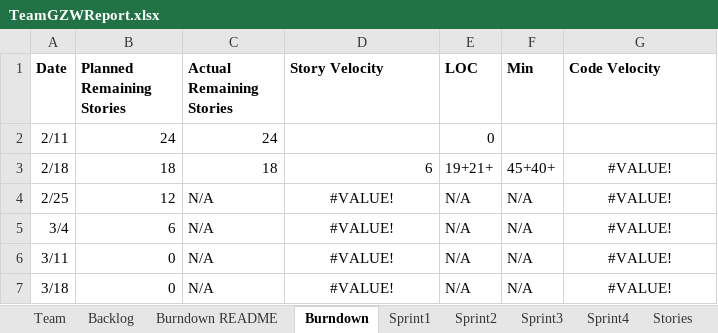
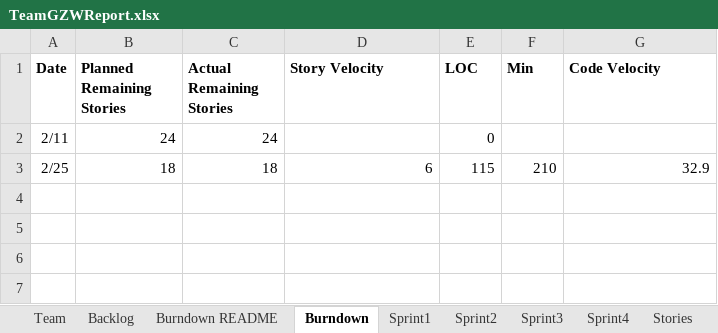
Before and after one commit to Gaojie-Li/SSW555Project, an Excel workbook: TeamGZWReport.xlsx, sheet Burndown, drawn as a sheet; values as stored, in another font and other column widths than the file's, no borders; charts and pictures not drawn; removed rows and columns are numbered as before the commit, all else as after; the diff names each change by its address in the sheet, - before the commit and + after, or states it on an @@ line.

Commit message:
1. Make process result return two dictionaries 2. Update the burndown chart

```diff
--- a/TeamGZWReport.xlsx (sheet Burndown)
+++ b/TeamGZWReport.xlsx (sheet Burndown)
-row 3: 2/18 | 18 | 18 | 6 | 19+21+ | 45+40+ | #VALUE!
-B3 (Planned Remaining Stories): 12
+B3 (Planned Remaining Stories): 18
-C3 (Actual Remaining Stories): N/A
+C3 (Actual Remaining Stories): 18
-D3 (Story Velocity): #VALUE!
+D3 (Story Velocity): 6
-D3 alignment: center
+D3 alignment: right
-E3 (LOC): N/A
+E3 (LOC): 115
-F3 (Min): N/A
+F3 (Min): 210
-G3 (Code Velocity): #VALUE!
+G3 (Code Velocity): 32.9
-G3 alignment: center
+G3 alignment: right
-row 5: 3/4 | 6 | N/A | #VALUE! | N/A | N/A | #VALUE!
-row 6: 3/11 | 0 | N/A | #VALUE! | N/A | N/A | #VALUE!
-row 7: 3/18 | 0 | N/A | #VALUE! | N/A | N/A | #VALUE!
```
Also changed, not shown: sheet Sprint1, charts or pictures, 1 other file.
